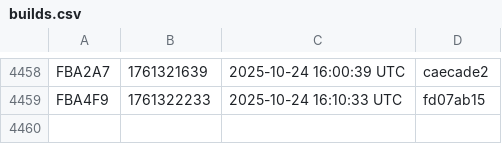
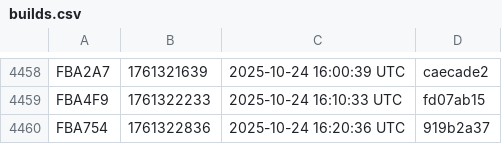
Before and after one commit to noob2git/weather, a CSV file: docs/assets/builds.csv, drawn as a sheet; only a part is shown, gaps mark what is left out.

```diff
--- a/docs/assets/builds.csv
+++ b/docs/assets/builds.csv
@@ -4459 +4459,2 @@ FBA2A7,1761321639,2025-10-24 16:00:39 UTC,caecade2
 FBA4F9,1761322233,2025-10-24 16:10:33 UTC,fd07ab15
+FBA754,1761322836,2025-10-24 16:20:36 UTC,919b2a37
```
Also changed, not shown: data/weather_history.csv, 2 other files.
